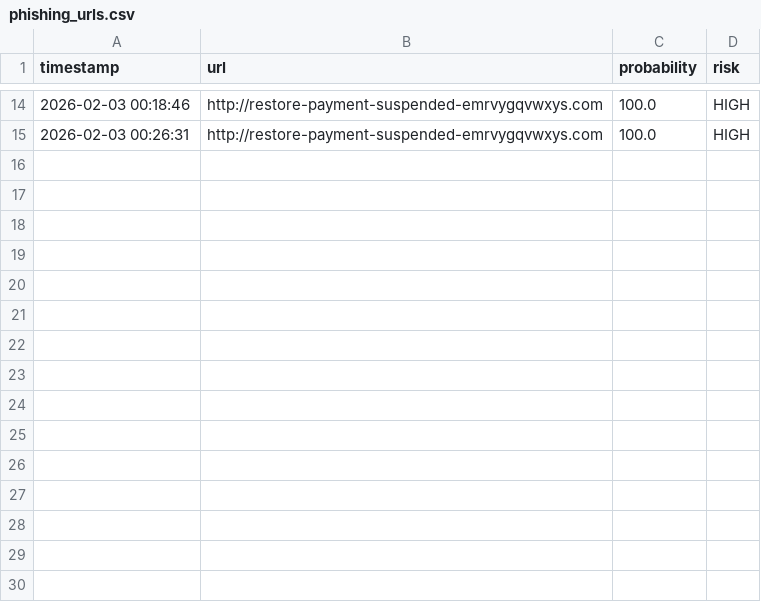
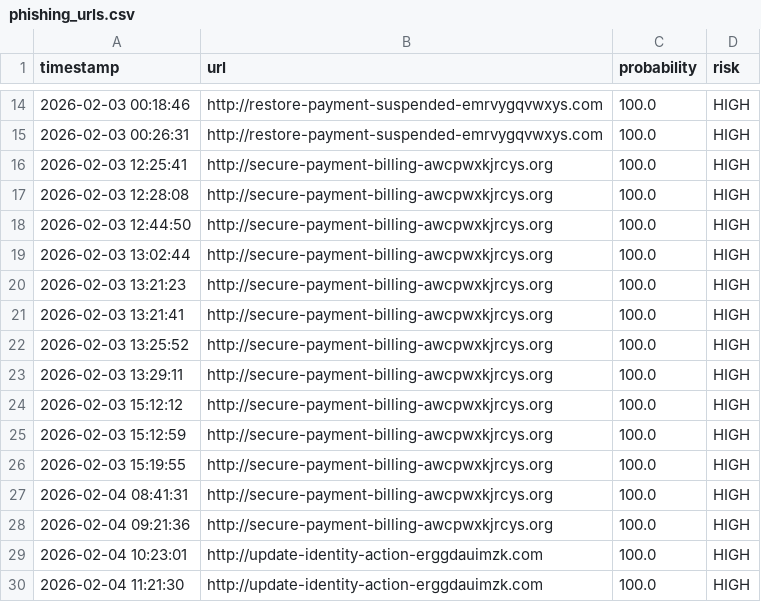
Before and after one commit to Dinesh1223-Kumar/phishing-detections-using-multimodal, a CSV file: logs/phishing_urls.csv, drawn as a sheet; only a part is shown, gaps mark what is left out.

```diff
--- a/logs/phishing_urls.csv
+++ b/logs/phishing_urls.csv
@@ -15 +15,16 @@ timestamp,url,probability,risk
 2026-02-03 00:26:31,http://restore-payment-suspended-emrvygqvwxys.com,100.0,HIGH
+2026-02-03 12:25:41,http://secure-payment-billing-awcpwxkjrcys.org,100.0,HIGH
+2026-02-03 12:28:08,http://secure-payment-billing-awcpwxkjrcys.org,100.0,HIGH
+2026-02-03 12:44:50,http://secure-payment-billing-awcpwxkjrcys.org,100.0,HIGH
+2026-02-03 13:02:44,http://secure-payment-billing-awcpwxkjrcys.org,100.0,HIGH
+2026-02-03 13:21:23,http://secure-payment-billing-awcpwxkjrcys.org,100.0,HIGH
+2026-02-03 13:21:41,http://secure-payment-billing-awcpwxkjrcys.org,100.0,HIGH
+2026-02-03 13:25:52,http://secure-payment-billing-awcpwxkjrcys.org,100.0,HIGH
+2026-02-03 13:29:11,http://secure-payment-billing-awcpwxkjrcys.org,100.0,HIGH
+2026-02-03 15:12:12,http://secure-payment-billing-awcpwxkjrcys.org,100.0,HIGH
+2026-02-03 15:12:59,http://secure-payment-billing-awcpwxkjrcys.org,100.0,HIGH
+2026-02-03 15:19:55,http://secure-payment-billing-awcpwxkjrcys.org,100.0,HIGH
+2026-02-04 08:41:31,http://secure-payment-billing-awcpwxkjrcys.org,100.0,HIGH
+2026-02-04 09:21:36,http://secure-payment-billing-awcpwxkjrcys.org,100.0,HIGH
+2026-02-04 10:23:01,http://update-identity-action-erggdauimzk.com,100.0,HIGH
+2026-02-04 11:21:30,http://update-identity-action-erggdauimzk.com,100.0,HIGH
```
Also changed, not shown: logs/legit_urls.csv, logs/scan_history.csv, 5 other files.
